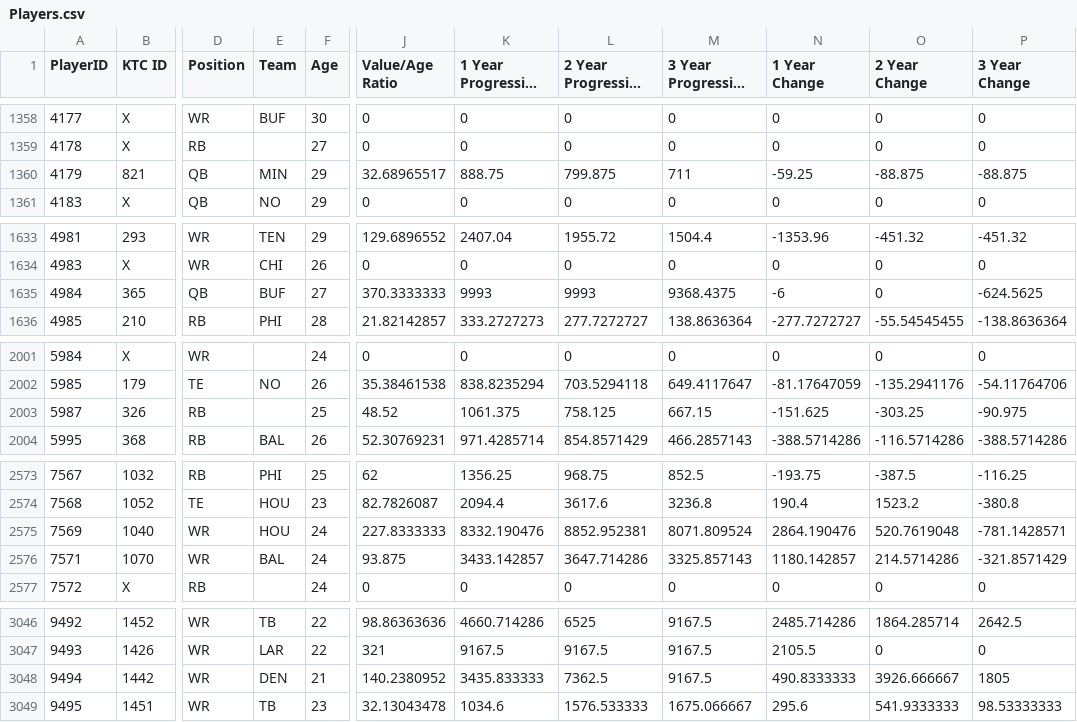
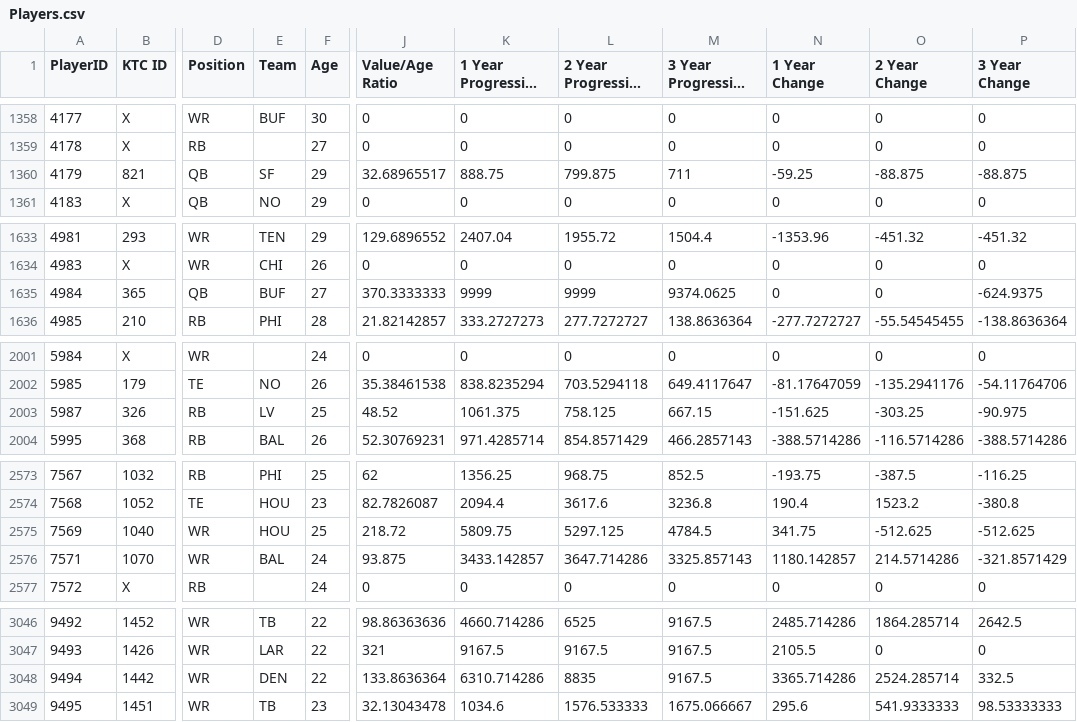
Before and after one commit to lalder95/AGS_Data, a CSV file: CSV/Players.csv, drawn as a sheet; only a part is shown, gaps mark what is left out; long unchanged cells end in …; the diff covers the shown part only; the diff names each change by its address in the sheet, - before the commit and + after, or states it on an @@ line.

Commit message:
Uploading CSV files

```diff
--- a/CSV/Players.csv
+++ b/CSV/Players.csv
-E1360 (Team): MIN
+E1360 (Team): SF
-K1635 (1 Year Progressive Value): 9993
+K1635 (1 Year Progressive Value): 9999
-L1635 (2 Year Progressive Value): 9993
+L1635 (2 Year Progressive Value): 9999
-M1635 (3 Year Progressive Value): 9368.4375
+M1635 (3 Year Progressive Value): 9374.0625
-N1635 (1 Year Change): -6
+N1635 (1 Year Change): 0
-P1635 (3 Year Change): -624.5625
+P1635 (3 Year Change): -624.9375
-E2003 (Team): (empty)
+E2003 (Team): LV
-F2575 (Age): 24
+F2575 (Age): 25
-J2575 (Value/Age Ratio): 227.8333333
+J2575 (Value/Age Ratio): 218.72
-K2575 (1 Year Progressive Value): 8332.190476
+K2575 (1 Year Progressive Value): 5809.75
-L2575 (2 Year Progressive Value): 8852.952381
+L2575 (2 Year Progressive Value): 5297.125
-M2575 (3 Year Progressive Value): 8071.809524
+M2575 (3 Year Progressive Value): 4784.5
-N2575 (1 Year Change): 2864.190476
+N2575 (1 Year Change): 341.75
-O2575 (2 Year Change): 520.7619048
+O2575 (2 Year Change): -512.625
-P2575 (3 Year Change): -781.1428571
+P2575 (3 Year Change): -512.625
-F3048 (Age): 21
+F3048 (Age): 22
-J3048 (Value/Age Ratio): 140.2380952
+J3048 (Value/Age Ratio): 133.8636364
-K3048 (1 Year Progressive Value): 3435.833333
+K3048 (1 Year Progressive Value): 6310.714286
-L3048 (2 Year Progressive Value): 7362.5
+L3048 (2 Year Progressive Value): 8835
-N3048 (1 Year Change): 490.8333333
+N3048 (1 Year Change): 3365.714286
-O3048 (2 Year Change): 3926.666667
+O3048 (2 Year Change): 2524.285714
-P3048 (3 Year Change): 1805
+P3048 (3 Year Change): 332.5
```
Also changed, not shown: 1 edited cell elsewhere in this file.
